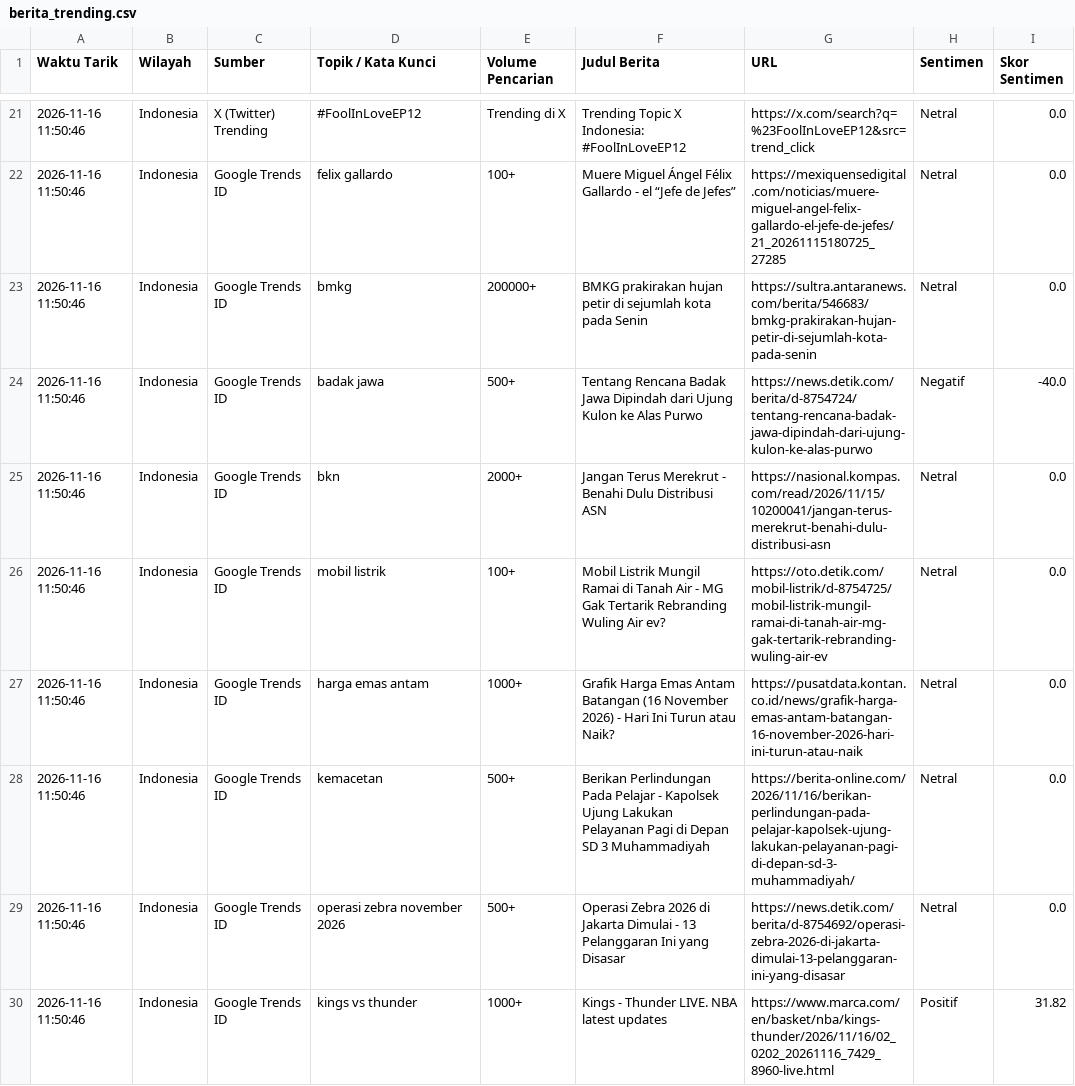
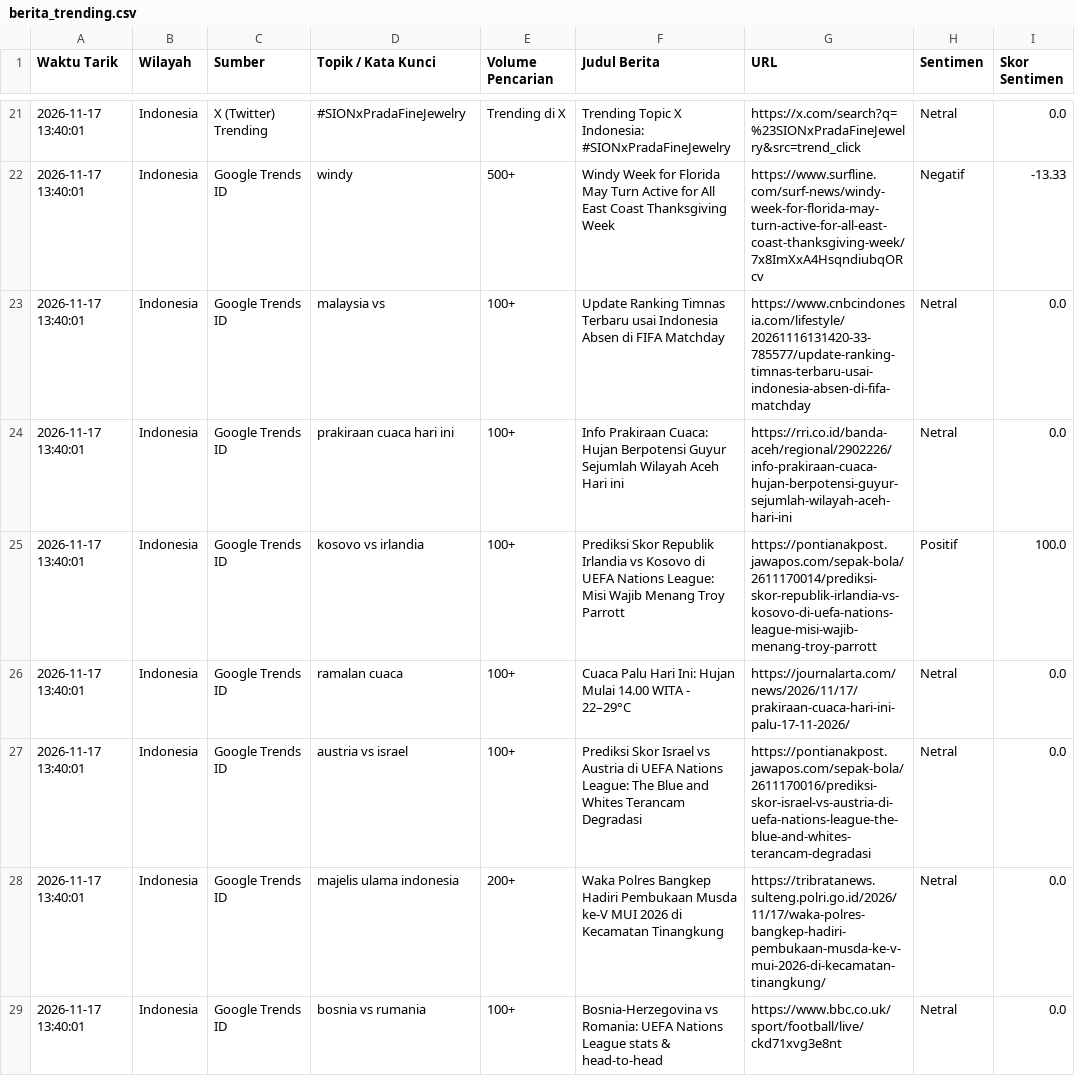
Before and after one commit to adammadden13-oss/indonesian-media-pulse, a CSV file: berita_trending.csv, drawn as a sheet; only a part is shown, gaps mark what is left out; the diff covers the shown part only.

```diff
--- a/berita_trending.csv
+++ b/berita_trending.csv
@@ -21,10 +21,9 @@ Waktu Tarik,Wilayah,Sumber,Topik / Kata Kunci,Volume Pencarian,Judul Berita,URL,
-2026-11-16 11:50:46,Indonesia,X (Twitter) Trending,#FoolInLoveEP12,Trending di X,Trending Topic X Indonesia: #FoolInLoveEP12,https://x.com/search?q=%23FoolInLoveEP12&src=trend_click,Netral,0.0
-2026-11-16 11:50:46,Indonesia,Google Trends ID,felix gallardo,100+,Muere Miguel Ángel Félix Gallardo - el “Jefe de Jefes”,https://mexiquensedigital.com/noticias/muere-miguel-angel-felix-gallardo-el-jefe-de-jefes/21_20261115180725_27285,Netral,0.0
-2026-11-16 11:50:46,Indonesia,Google Trends ID,bmkg,200000+,BMKG prakirakan hujan petir di sejumlah kota pada Senin,https://sultra.antaranews.com/berita/546683/bmkg-prakirakan-hujan-petir-di-sejumlah-kota-pada-senin,Netral,0.0
-2026-11-16 11:50:46,Indonesia,Google Trends ID,badak jawa,500+,Tentang Rencana Badak Jawa Dipindah dari Ujung Kulon ke Alas Purwo,https://news.detik.com/berita/d-8754724/tentang-rencana-badak-jawa-dipindah-dari-ujung-kulon-ke-alas-purwo,Negatif,-40.0
-2026-11-16 11:50:46,Indonesia,Google Trends ID,bkn,2000+,Jangan Terus Merekrut - Benahi Dulu Distribusi ASN,https://nasional.kompas.com/read/2026/11/15/10200041/jangan-terus-merekrut-benahi-dulu-distribusi-asn,Netral,0.0
-2026-11-16 11:50:46,Indonesia,Google Trends ID,mobil listrik,100+,Mobil Listrik Mungil Ramai di Tanah Air - MG Gak Tertarik Rebranding Wuling Air ev?,https://oto.detik.com/mobil-listrik/d-8754725/mobil-listrik-mungil-ramai-di-tanah-air-mg-gak-tertarik-rebranding-wuling-air-ev,Netral,0.0
-2026-11-16 11:50:46,Indonesia,Google Trends ID,harga emas antam,1000+,Grafik Harga Emas Antam Batangan (16 November 2026) - Hari Ini Turun atau Naik?,https://pusatdata.kontan.co.id/news/grafik-harga-emas-antam-batangan-16-november-2026-hari-ini-turun-atau-naik,Netral,0.0
-2026-11-16 11:50:46,Indonesia,Google Trends ID,kemacetan,500+,Berikan Perlindungan Pada Pelajar - Kapolsek Ujung Lakukan Pelayanan Pagi di Depan SD 3 Muhammadiyah,https://berita-online.com/2026/11/16/berikan-perlindungan-pada-pelajar-kapolsek-ujung-lakukan-pelayanan-pagi-di-depan-sd-3-muhammadiyah/,Netral,0.0
-2026-11-16 11:50:46,Indonesia,Google Trends ID,operasi zebra november 2026,500+,Operasi Zebra 2026 di Jakarta Dimulai - 13 Pelanggaran Ini yang Disasar,https://news.detik.com/berita/d-8754692/operasi-zebra-2026-di-jakarta-dimulai-13-pelanggaran-ini-yang-disasar,Netral,0.0
-2026-11-16 11:50:46,Indonesia,Google Trends ID,kings vs thunder,1000+,Kings - Thunder LIVE. NBA latest updates,https://www.marca.com/en/basket/nba/kings-thunder/2026/11/16/02_0202_20261116_7429_8960-live.html,Positif,31.82
+2026-11-17 13:40:01,Indonesia,X (Twitter) Trending,#SIONxPradaFineJewelry,Trending di X,Trending Topic X Indonesia: #SIONxPradaFineJewelry,https://x.com/search?q=%23SIONxPradaFineJewelry&src=trend_click,Netral,0.0
+2026-11-17 13:40:01,Indonesia,Google Trends ID,windy,500+,Windy Week for Florida May Turn Active for All East Coast Thanksgiving Week,https://www.surfline.com/surf-news/windy-week-for-florida-may-turn-active-for-all-east-coast-thanksgiving-week/7x8ImXxA4HsqndiubqORcv,Negatif,-13.33
+2026-11-17 13:40:01,Indonesia,Google Trends ID,malaysia vs,100+,Update Ranking Timnas Terbaru usai Indonesia Absen di FIFA Matchday,https://www.cnbcindonesia.com/lifestyle/20261116131420-33-785577/update-ranking-timnas-terbaru-usai-indonesia-absen-di-fifa-matchday,Netral,0.0
+2026-11-17 13:40:01,Indonesia,Google Trends ID,prakiraan cuaca hari ini,100+,Info Prakiraan Cuaca: Hujan Berpotensi Guyur Sejumlah Wilayah Aceh Hari ini,https://rri.co.id/banda-aceh/regional/2902226/info-prakiraan-cuaca-hujan-berpotensi-guyur-sejumlah-wilayah-aceh-hari-ini,Netral,0.0
+2026-11-17 13:40:01,Indonesia,Google Trends ID,kosovo vs irlandia,100+,Prediksi Skor Republik Irlandia vs Kosovo di UEFA Nations League: Misi Wajib Menang Troy Parrott,https://pontianakpost.jawapos.com/sepak-bola/2611170014/prediksi-skor-republik-irlandia-vs-kosovo-di-uefa-nations-league-misi-wajib-menang-troy-parrott,Positif,100.0
+2026-11-17 13:40:01,Indonesia,Google Trends ID,ramalan cuaca,100+,Cuaca Palu Hari Ini: Hujan Mulai 14.00 WITA - 22–29°C,https://journalarta.com/news/2026/11/17/prakiraan-cuaca-hari-ini-palu-17-11-2026/,Netral,0.0
+2026-11-17 13:40:01,Indonesia,Google Trends ID,austria vs israel,100+,Prediksi Skor Israel vs Austria di UEFA Nations League: The Blue and Whites Terancam Degradasi,https://pontianakpost.jawapos.com/sepak-bola/2611170016/prediksi-skor-israel-vs-austria-di-uefa-nations-league-the-blue-and-whites-terancam-degradasi,Netral,0.0
+2026-11-17 13:40:01,Indonesia,Google Trends ID,majelis ulama indonesia,200+,Waka Polres Bangkep Hadiri Pembukaan Musda ke-V MUI 2026 di Kecamatan Tinangkung,https://tribratanews.sulteng.polri.go.id/2026/11/17/waka-polres-bangkep-hadiri-pembukaan-musda-ke-v-mui-2026-di-kecamatan-tinangkung/,Netral,0.0
+2026-11-17 13:40:01,Indonesia,Google Trends ID,bosnia vs rumania,100+,Bosnia-Herzegovina vs Romania: UEFA Nations League stats & head-to-head,https://www.bbc.co.uk/sport/football/live/ckd71xvg3e8nt,Netral,0.0
```
Also changed, not shown: 1 added row and 85 edited cells elsewhere in this file, ekonomi_audio.csv, film_dan_hiburan.csv, 4 other files.
